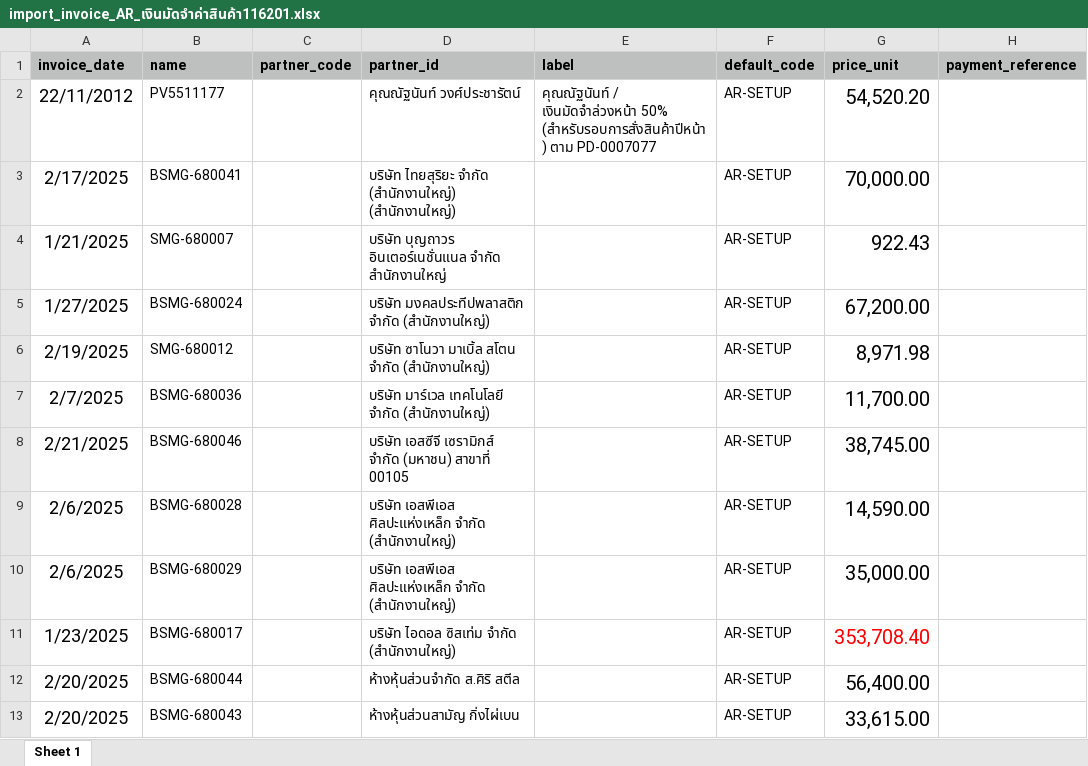
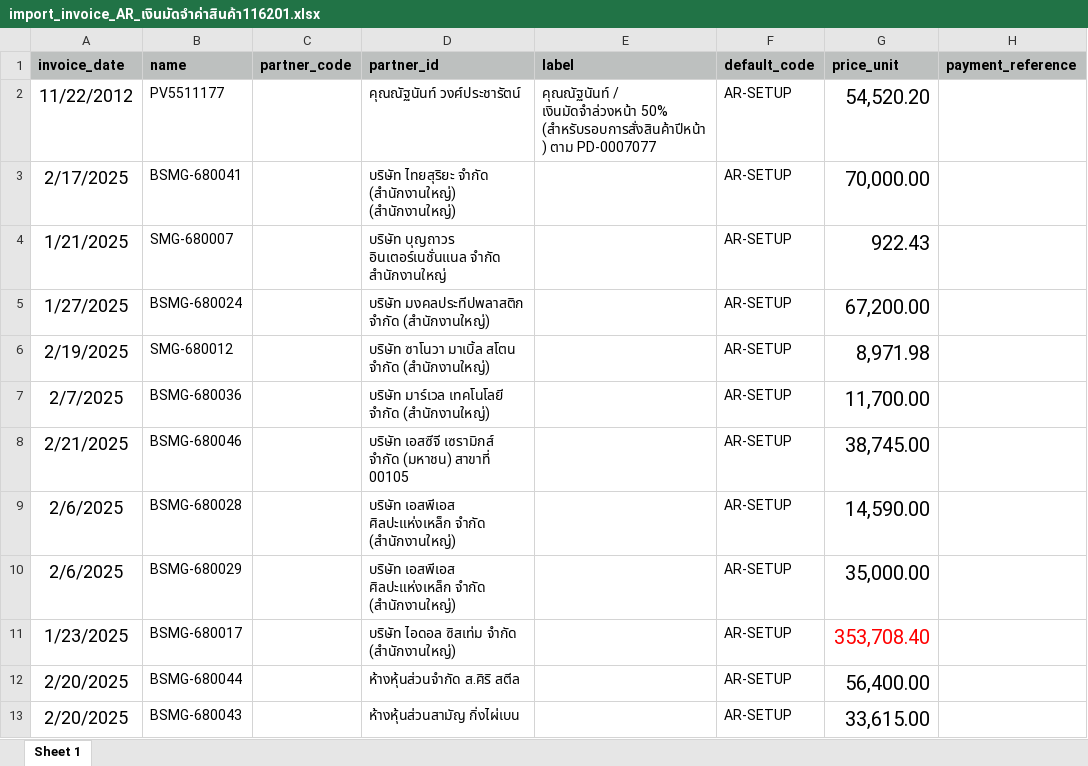
Before and after one commit to apcball/Project1, an Excel workbook: Data_file/import_invoice_AR_เงินมัดจำค่าสินค้า116201.xlsx, sheet Sheet 1, drawn as a sheet; only a part is shown; values as stored, in another font and other column widths than the file's, no borders; the diff names each change by its address in the sheet, - before the commit and + after, or states it on an @@ line.

```diff
--- a/Data_file/import_invoice_AR_เงินมัดจำค่าสินค้า116201.xlsx (sheet Sheet 1)
+++ b/Data_file/import_invoice_AR_เงินมัดจำค่าสินค้า116201.xlsx (sheet Sheet 1)
-A2 (invoice_date): 22/11/2012
+A2 (invoice_date): 11/22/2012
```
Also changed, not shown: Data_file/Delete_invoice_bill.xlsx, Data_file/import_invoice_AR_ภาษีซื้อ116400.xlsx, 10 other files.
